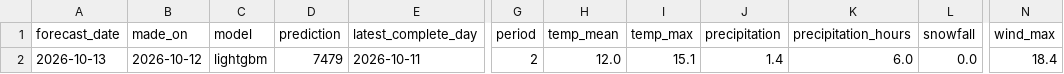
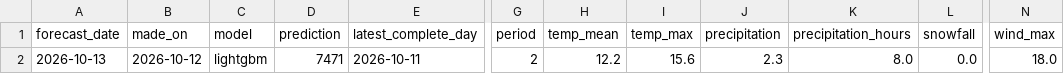
Before and after one commit to annikahackenberg/muenster-cycling-data, a CSV file: forecasts/forecasts.csv, drawn as a sheet; only a part is shown, gaps mark what is left out; the diff names each change by its address in the sheet, - before the commit and + after, or states it on an @@ line.

```diff
--- a/forecasts/forecasts.csv
+++ b/forecasts/forecasts.csv
-D2 (prediction): 7479
+D2 (prediction): 7471
-H2 (temp_mean): 12.0
+H2 (temp_mean): 12.2
-I2 (temp_max): 15.1
+I2 (temp_max): 15.6
-J2 (precipitation): 1.4
+J2 (precipitation): 2.3
-K2 (precipitation_hours): 6.0
+K2 (precipitation_hours): 8.0
-N2 (wind_max): 18.4
+N2 (wind_max): 18.0
```
